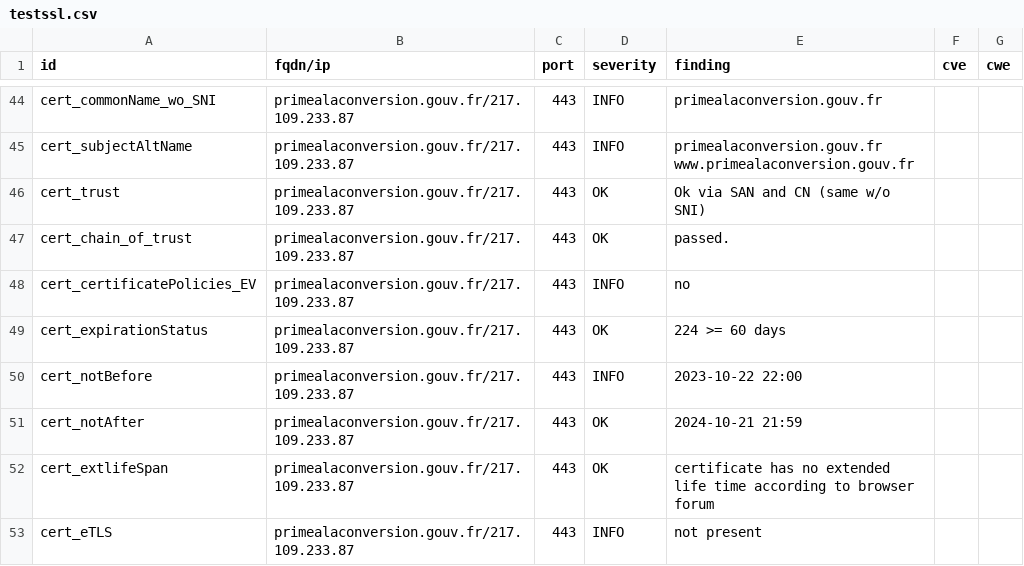
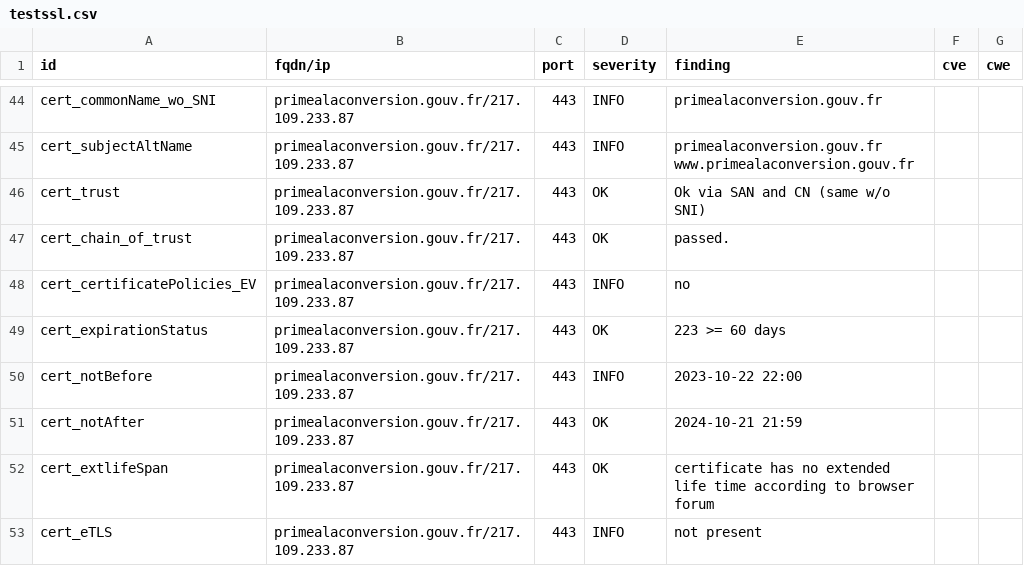
Before and after one commit to GKO-org/dashlordPrd8, a CSV file: results/aHR0cHM6Ly9wcmltZWFsYWNvbnZlcnNpb24uZ291di5mcg==/testssl.csv, drawn as a sheet; only a part is shown, gaps mark what is left out.

```diff
--- a/results/aHR0cHM6Ly9wcmltZWFsYWNvbnZlcnNpb24uZ291di5mcg==/testssl.csv
+++ b/results/aHR0cHM6Ly9wcmltZWFsYWNvbnZlcnNpb24uZ291di5mcg==/testssl.csv
@@ -48,3 +48,3 @@
 "cert_certificatePolicies_EV","primealaconversion.gouv.fr/217.109.233.87","443","INFO","no","",""
-"cert_expirationStatus","primealaconversion.gouv.fr/217.109.233.87","443","OK","224 >= 60 days","",""
+"cert_expirationStatus","primealaconversion.gouv.fr/217.109.233.87","443","OK","223 >= 60 days","",""
 "cert_notBefore","primealaconversion.gouv.fr/217.109.233.87","443","INFO","2023-10-22 22:00","",""
```
Also changed, not shown: 8 other files.
